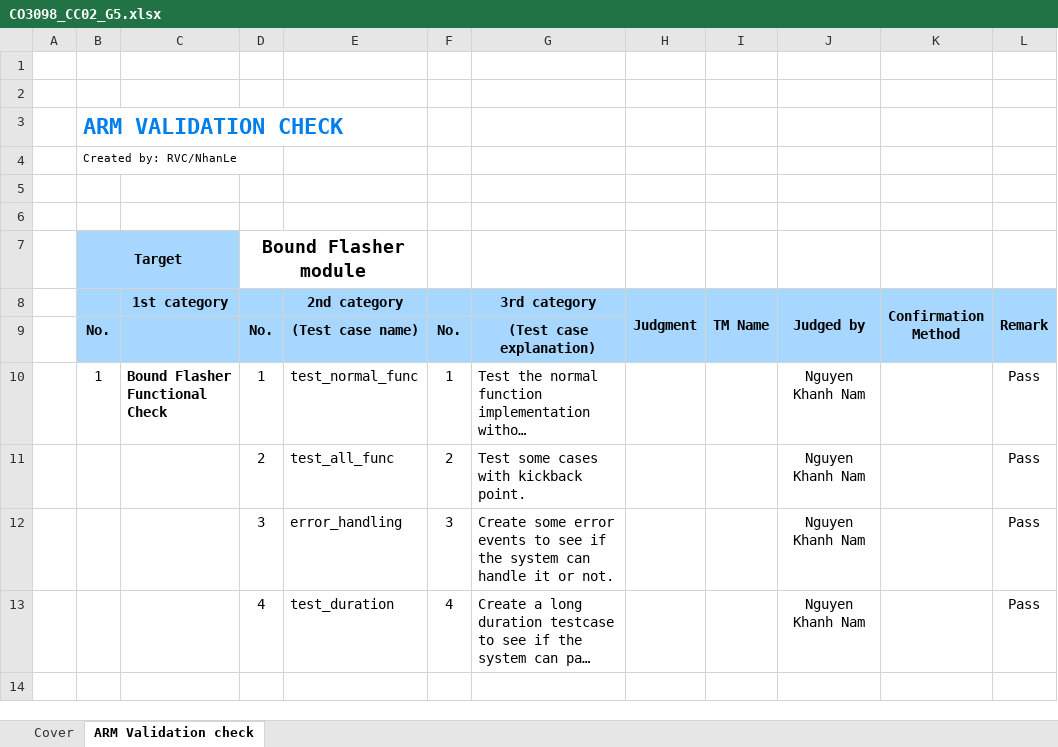
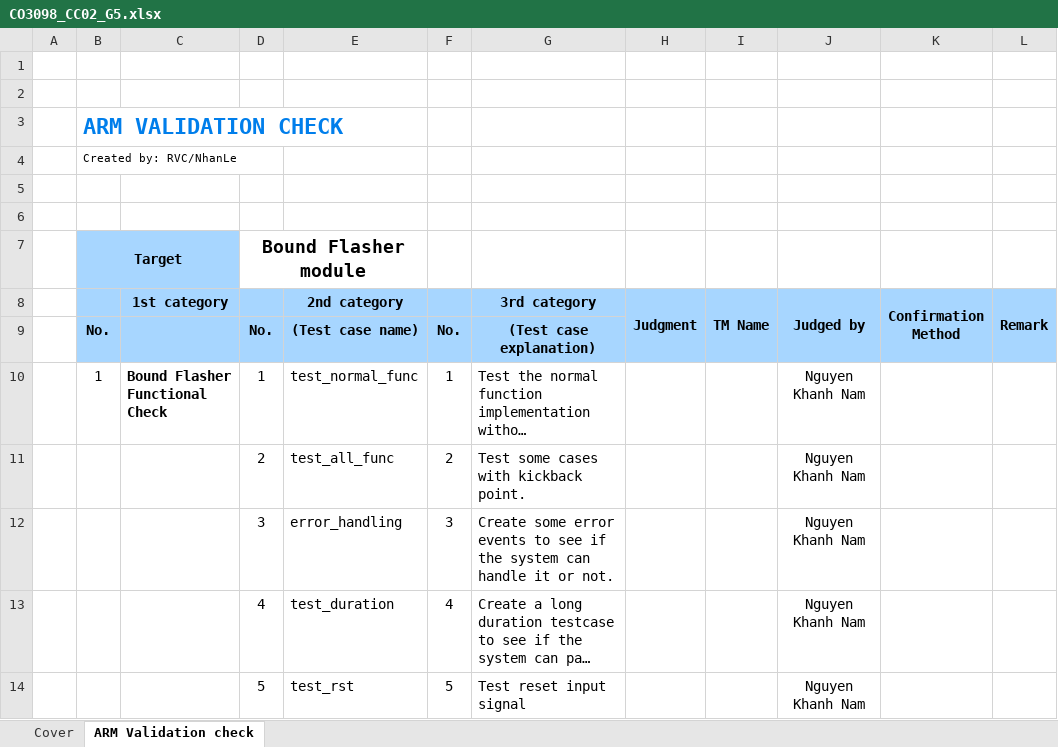
Before and after one commit to knammm/LSI-LAB-1, an Excel workbook: CO3098_CC02_G5.xlsx, sheet ARM Validation check, drawn as a sheet; long unchanged cells end in …; values as stored, in another font and other column widths than the file's, no borders; conditional formats not drawn; the diff names each change by its address in the sheet, - before the commit and + after, or states it on an @@ line.

```diff
--- a/CO3098_CC02_G5.xlsx (sheet ARM Validation check)
+++ b/CO3098_CC02_G5.xlsx (sheet ARM Validation check)
-L10:L13 (Remark): Pass
+L10:L13 (Remark): (empty)
+row 14:  |  |  | 5 | test_rst | 5 | Test reset input signal |  |  | Nguyen Khanh Nam
```
Also changed, not shown: 3 other files.
